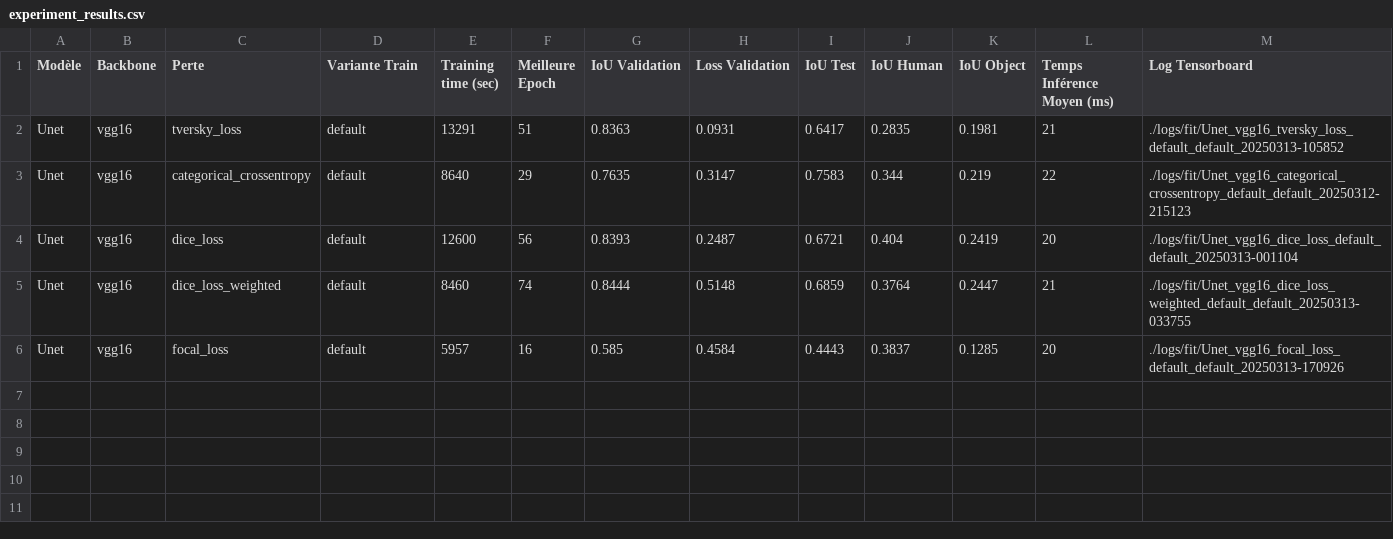
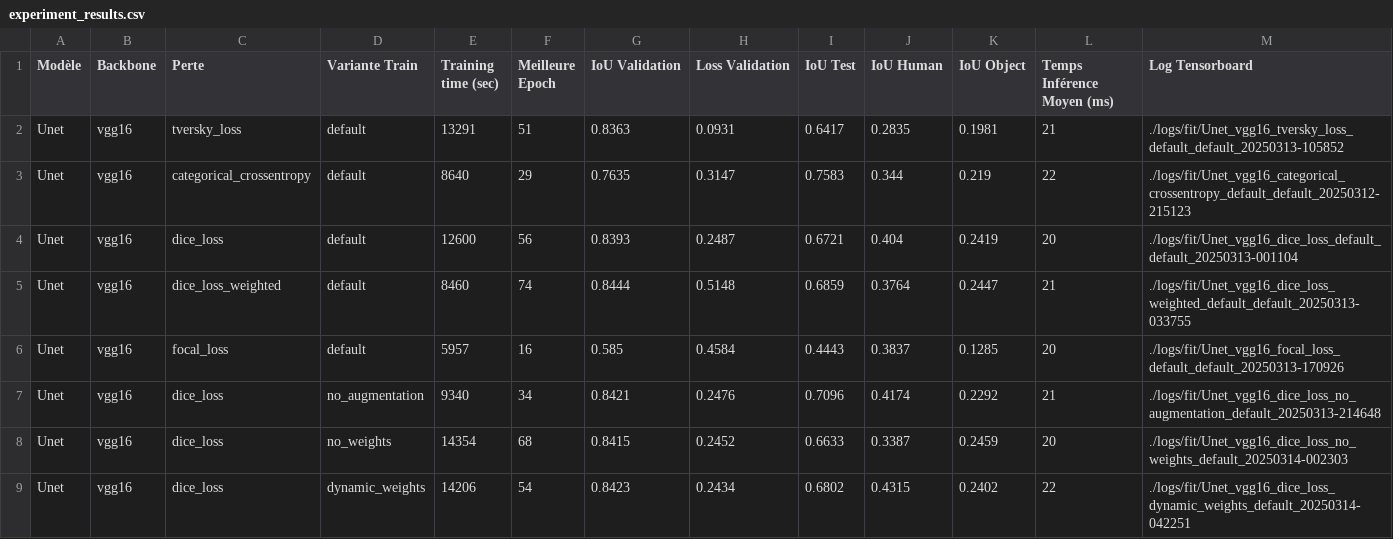
Before and after one commit to cecile-aie/oc_aie_p8, a CSV file: data/experiment_results.csv, drawn as a sheet.

```diff
--- a/data/experiment_results.csv
+++ b/data/experiment_results.csv
@@ -6 +6,4 @@ Unet,vgg16,dice_loss_weighted,default,8460,74,0.8444,0.5148,0.6859,0.3764,0.2447
 Unet,vgg16,focal_loss,default,5957,16,0.585,0.4584,0.4443,0.3837,0.1285,20,./logs/fit/Unet_vgg16_focal_loss_default_default_20250313-170926
+Unet,vgg16,dice_loss,no_augmentation,9340,34,0.8421,0.2476,0.7096,0.4174,0.2292,21,./logs/fit/Unet_vgg16_dice_loss_no_augmentation_default_20250313-214648
+Unet,vgg16,dice_loss,no_weights,14354,68,0.8415,0.2452,0.6633,0.3387,0.2459,20,./logs/fit/Unet_vgg16_dice_loss_no_weights_default_20250314-002303
+Unet,vgg16,dice_loss,dynamic_weights,14206,54,0.8423,0.2434,0.6802,0.4315,0.2402,22,./logs/fit/Unet_vgg16_dice_loss_dynamic_weights_default_20250314-042251
```
Also changed, not shown: 7 other files.
